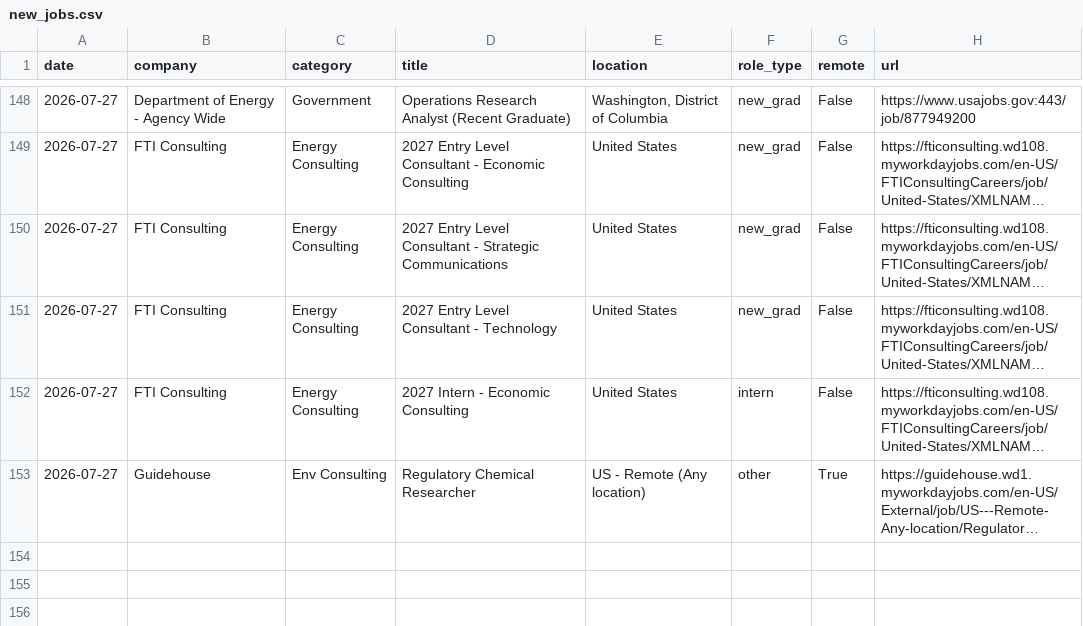
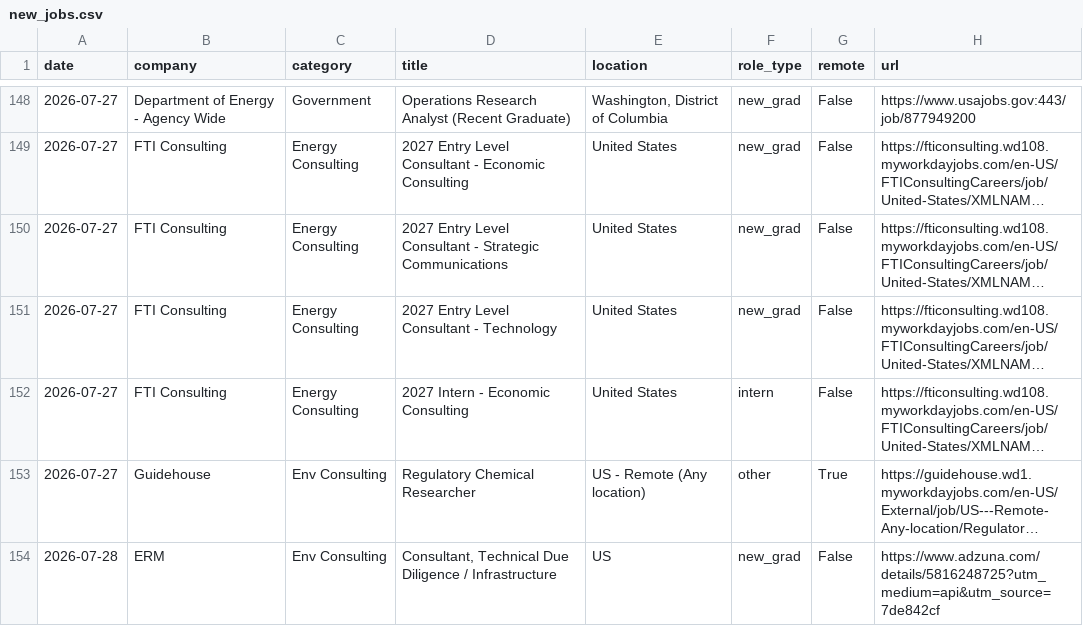
Before and after one commit to calvincj/job-tracker, a CSV file: data/new_jobs.csv, drawn as a sheet; only a part is shown, gaps mark what is left out; long unchanged cells end in …; the diff names each change by its address in the sheet, - before the commit and + after, or states it on an @@ line.

```diff
--- a/data/new_jobs.csv
+++ b/data/new_jobs.csv
+row 154: 2026-07-28 | ERM | Env Consulting | Consultant, Technical Due Diligence / Infrastructure | US | new_grad | False | https://www.adzuna.com/details/5816248725?utm_medium=api&utm_source=7de842cf
```
Also changed, not shown: 3 other files.
